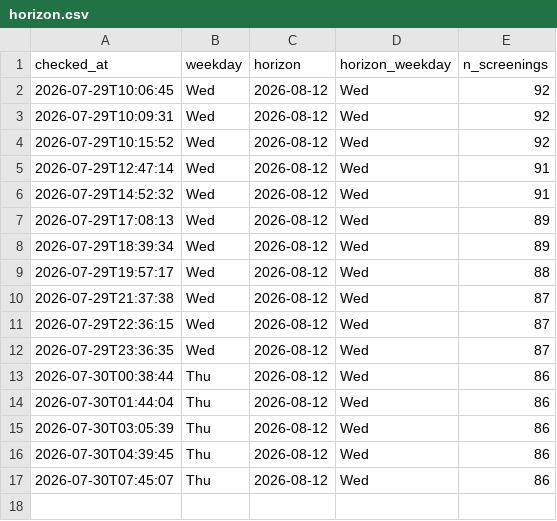
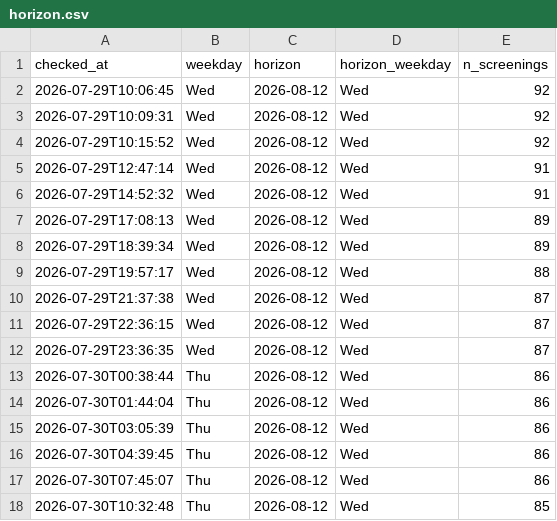
Before and after one commit to ahfaisal122/Odyssey-Watcher, a CSV file: horizon.csv, drawn as a sheet; the diff names each change by its address in the sheet, - before the commit and + after, or states it on an @@ line.

```diff
--- a/horizon.csv
+++ b/horizon.csv
+row 18: 2026-07-30T10:32:48 | Thu | 2026-08-12 | Wed | 85
```
